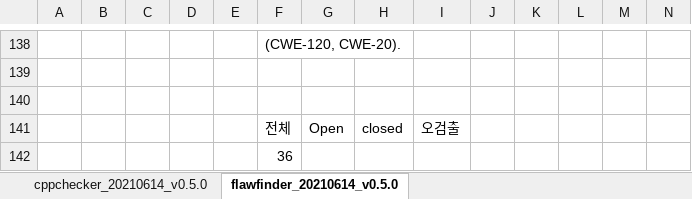
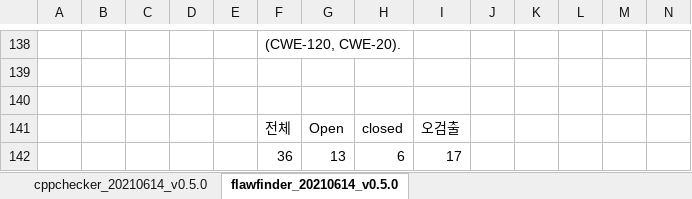
Before and after one commit to prayam/cmu_project_public_bak, an Excel workbook: docs/09_static_analysis/static_analysis_20210614_v0.5.0_reviewed.xlsx, sheet flawfinder_20210614_v0.5.0, drawn as a sheet; only a part is shown, gaps mark what is left out; values as stored, in another font and other column widths than the file's, no borders; removed rows and columns are numbered as before the commit, all else as after; the diff names each change by its address in the sheet, - before the commit and + after, or states it on an @@ line.

Commit message:
[docs] Updated document
cppcheck_20210610_v0.5.0_check.xlsx,
static_analysis_20210616_v1.1.0_reviewed.xlsx, static_analysis_20210614_v0.5.0_reviewed.xlsx,
static_analysis_20210608_v0.0.1_reviewed.xlsx,
phase1_document_team6.docx

```diff
--- a/docs/09_static_analysis/static_analysis_20210614_v0.5.0_reviewed.xlsx (sheet flawfinder_20210614_v0.5.0)
+++ b/docs/09_static_analysis/static_analysis_20210614_v0.5.0_reviewed.xlsx (sheet flawfinder_20210614_v0.5.0)
-row 142:  |  |  |  |  | 36
+row 142:  |  |  |  |  | 36 | 13 | 6 | 17
```
Also changed, not shown: docs/09_static_analysis/cppcheck_20210610_v0.5.0_check.xlsx, docs/09_static_analysis/static_analysis_20210608_v0.0.1_reviewed.xlsx, 2 other files.
